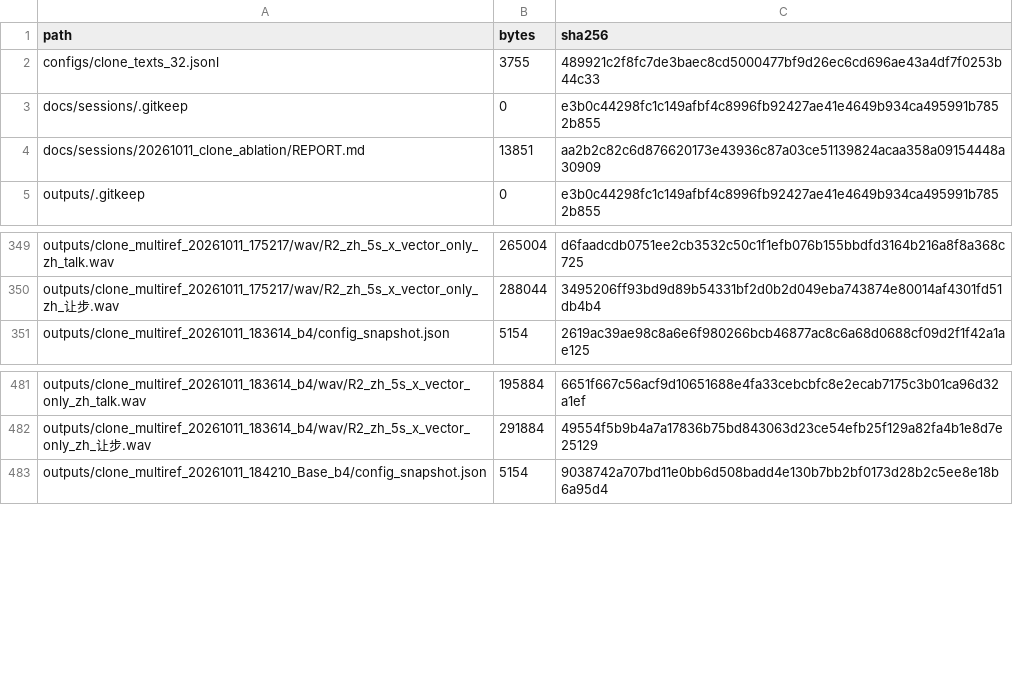
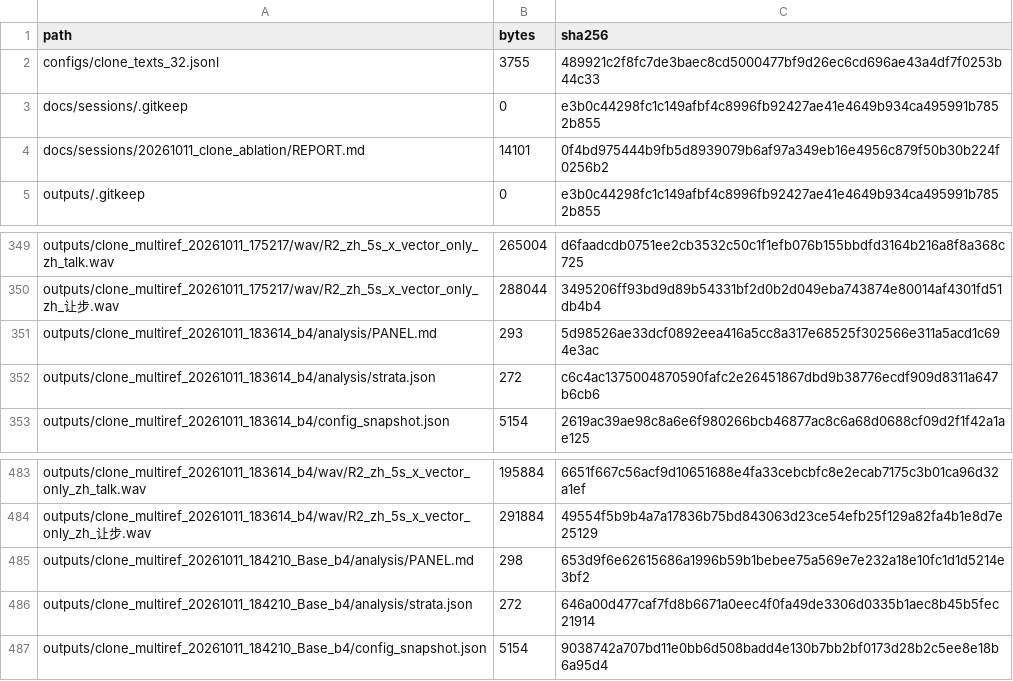
Before and after one commit to heyan2454/Qwen3TTSData, a CSV file: MANIFEST.csv, drawn as a sheet; only a part is shown, gaps mark what is left out; the diff covers the shown part only.

```diff
--- a/MANIFEST.csv
+++ b/MANIFEST.csv
@@ -3,3 +3,3 @@ configs/clone_texts_32.jsonl,3755,489921c2f8fc7de3baec8cd5000477bf9d26ec6cd696ae
 docs/sessions/.gitkeep,0,e3b0c44298fc1c149afbf4c8996fb92427ae41e4649b934ca495991b7852b855
-docs/sessions/20261011_clone_ablation/REPORT.md,13851,aa2b2c82c6d876620173e43936c87a03ce51139824acaa358a09154448a30909
+docs/sessions/20261011_clone_ablation/REPORT.md,14101,0f4bd975444b9fb5d8939079b6af97a349eb16e4956c879f50b30b224f0256b2
 outputs/.gitkeep,0,e3b0c44298fc1c149afbf4c8996fb92427ae41e4649b934ca495991b7852b855
@@ -350,2 +350,4 @@ outputs/clone_multiref_20261011_175217/wav/R2_zh_5s_x_vector_only_zh_talk.wav,26
 outputs/clone_multiref_20261011_175217/wav/R2_zh_5s_x_vector_only_zh_让步.wav,288044,3495206ff93bd9d89b54331bf2d0b2d049eba743874e80014af4301fd51db4b4
+outputs/clone_multiref_20261011_183614_b4/analysis/PANEL.md,293,5d98526ae33dcf0892eea416a5cc8a317e68525f302566e311a5acd1c694e3ac
+outputs/clone_multiref_20261011_183614_b4/analysis/strata.json,272,c6c4ac1375004870590fafc2e26451867dbd9b38776ecdf909d8311a647b6cb6
 outputs/clone_multiref_20261011_183614_b4/config_snapshot.json,5154,2619ac39ae98c8a6e6f980266bcb46877ac8c6a68d0688cf09d2f1f42a1ae125
@@ -482,2 +484,4 @@ outputs/clone_multiref_20261011_183614_b4/wav/R2_zh_5s_x_vector_only_zh_talk.wav
 outputs/clone_multiref_20261011_183614_b4/wav/R2_zh_5s_x_vector_only_zh_让步.wav,291884,49554f5b9b4a7a17836b75bd843063d23ce54efb25f129a82fa4b1e8d7e25129
+outputs/clone_multiref_20261011_184210_Base_b4/analysis/PANEL.md,298,653d9f6e62615686a1996b59b1bebee75a569e7e232a18e10fc1d1d5214e3bf2
+outputs/clone_multiref_20261011_184210_Base_b4/analysis/strata.json,272,646a00d477caf7fd8b6671a0eec4f0fa49de3306d0335b1aec8b45b5fec21914
 outputs/clone_multiref_20261011_184210_Base_b4/config_snapshot.json,5154,9038742a707bd11e0bb6d508badd4e130b7bb2bf0173d28b2c5ee8e18b6a95d4
```
Also changed, not shown: 36 added rows elsewhere in this file, 41 other files.
